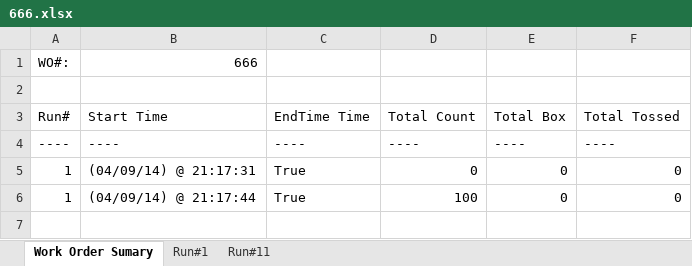
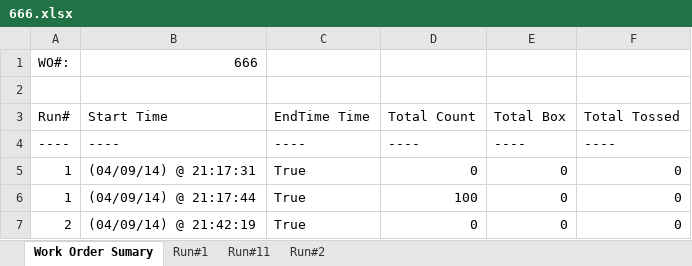
Before and after one commit to CytznX/PQMFG_LineDataLogger, an Excel workbook: Server/WorkOrderExcelLogs/666.xlsx, sheet Work Order Sumary, drawn as a sheet; values as stored, in another font and other column widths than the file's, no borders; the diff names each change by its address in the sheet, - before the commit and + after, or states it on an @@ line.

```diff
--- a/Server/WorkOrderExcelLogs/666.xlsx (sheet Work Order Sumary)
+++ b/Server/WorkOrderExcelLogs/666.xlsx (sheet Work Order Sumary)
+sheet tab: Run#2
+row 7: 2 | (04/09/14) @ 21:42:19 | True | 0 | 0 | 0
```
Also changed, not shown: 6 other files.
